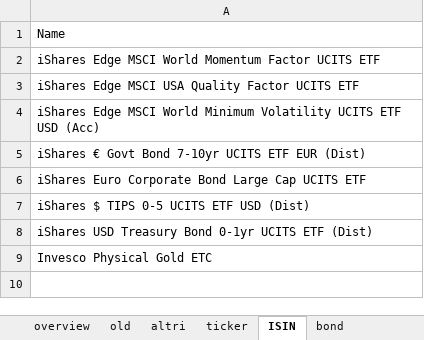
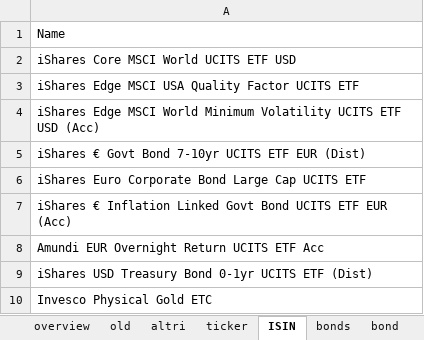
Before and after one commit to danielecampus/myportfolio, an Excel workbook: input/multiassets.xlsx, sheet ISIN, drawn as a sheet; values as stored, in another font and other column widths than the file's, no borders; the diff names each change by its address in the sheet, - before the commit and + after, or states it on an @@ line.

Commit message:
adding overnight rates-IL-out iwmo

```diff
--- a/input/multiassets.xlsx (sheet ISIN)
+++ b/input/multiassets.xlsx (sheet ISIN)
+sheet tab: bonds
-A2: iShares Edge MSCI World Momentum Factor UCITS ETF
+A2: iShares Core MSCI World UCITS ETF USD
-A7: iShares $ TIPS 0-5 UCITS ETF USD (Dist)
+A7: iShares € Inflation Linked Govt Bond UCITS ETF EUR (Acc)
+row 8: Amundi EUR Overnight Return UCITS ETF Acc
```
Also changed, not shown: sheet overview, sheet old, sheet ticker, input/multiassets_ret.xlsx, 13 other files.
